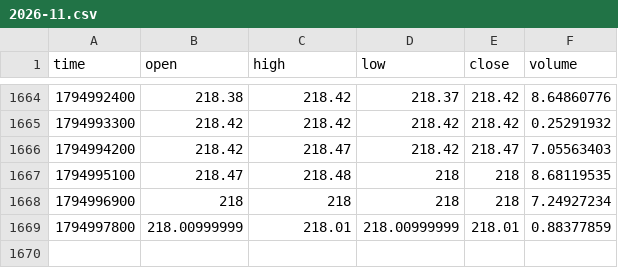
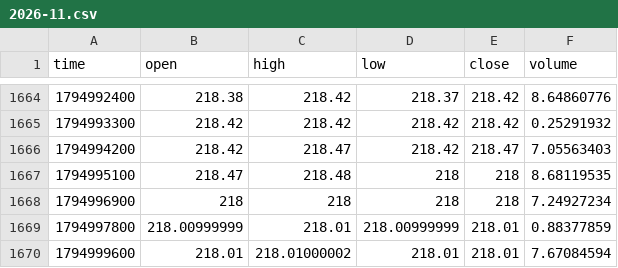
Before and after one commit to MarcanoFilms/xbt-market-data, a CSV file: data/neoxa/BTCB2_USDC/15m/2026-11.csv, drawn as a sheet; only a part is shown, gaps mark what is left out; the diff names each change by its address in the sheet, - before the commit and + after, or states it on an @@ line.

```diff
--- a/data/neoxa/BTCB2_USDC/15m/2026-11.csv
+++ b/data/neoxa/BTCB2_USDC/15m/2026-11.csv
+row 1670: 1794999600 | 218.01 | 218.01000002 | 218.01 | 218.01 | 7.67084594
```
Also changed, not shown: data/neoxa/BTCB2_USDC/1d/2026-11.csv, data/neoxa/BTCB2_USDC/1h/2026-11.csv, 4 other files.
